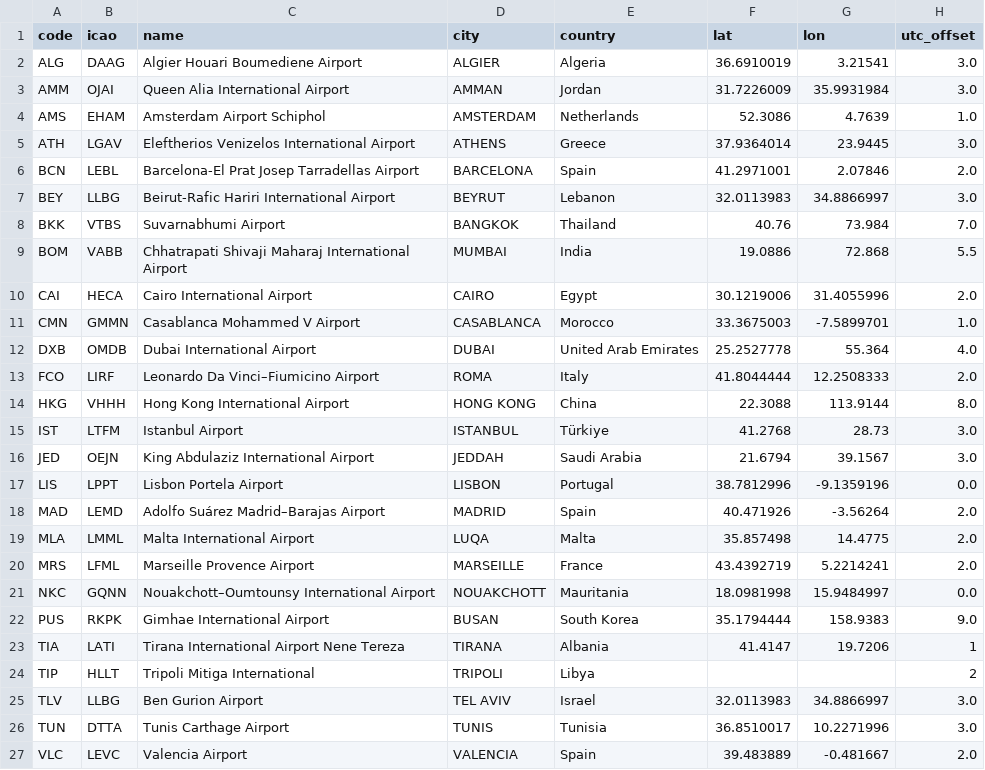
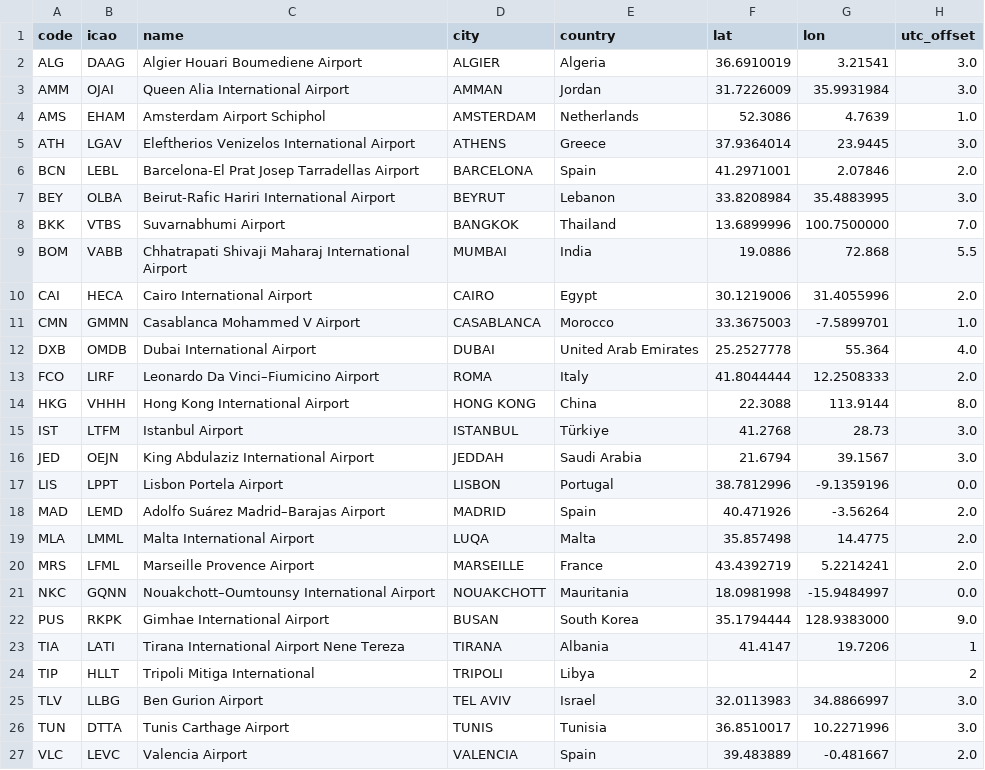
Before and after one commit to portvirtuallab/sdg-airlines-quoter, a CSV file: data/network/airports.csv, drawn as a sheet; only a part is shown; the diff names each change by its address in the sheet, - before the commit and + after, or states it on an @@ line.

```diff
--- a/data/network/airports.csv
+++ b/data/network/airports.csv
-B7 (icao): LLBG
+B7 (icao): OLBA
-F7 (lat): 32.0113983
+F7 (lat): 33.8208984
-G7 (lon): 34.8866997
+G7 (lon): 35.4883995
-F8 (lat): 40.76
+F8 (lat): 13.6899996
-G8 (lon): 73.984
+G8 (lon): 100.7500000
-G21 (lon): 15.9484997
+G21 (lon): -15.9484997
-G22 (lon): 158.9383
+G22 (lon): 128.9383000
```
Also changed, not shown: 6 other files.
